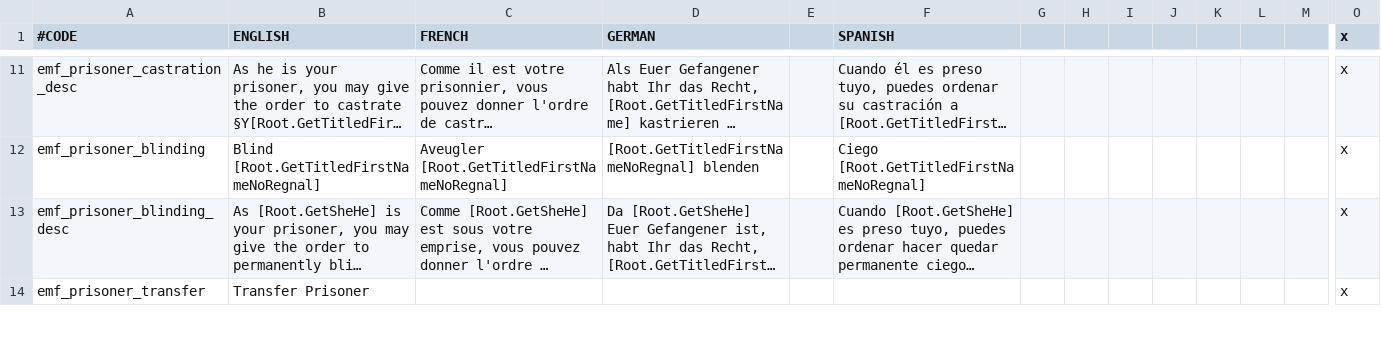
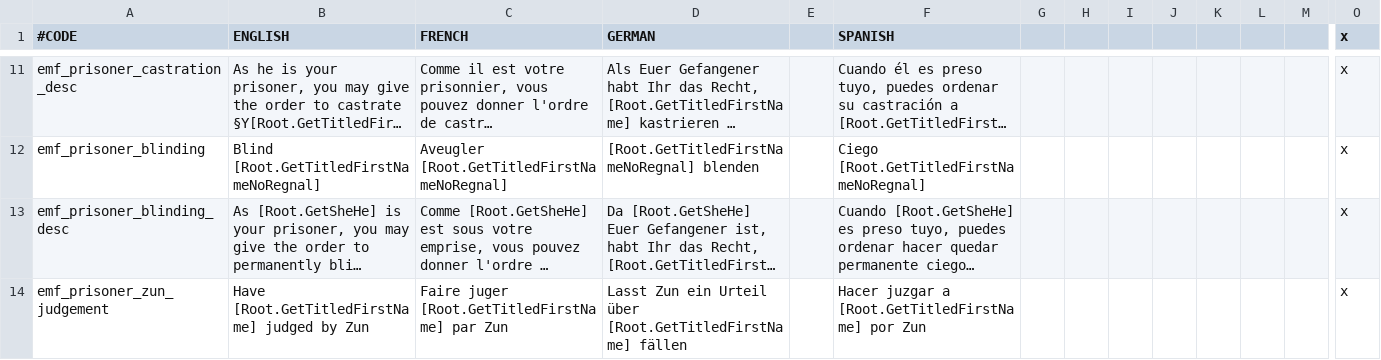
Before and after one commit to EMFTeam/EMF, a CSV file: EMF/localisation/emf_prisoner.csv, drawn as a sheet; only a part is shown, gaps mark what is left out; the shorter side is filled out with more unchanged rows; long unchanged cells end in …; rows hold the shown columns only; the diff covers the shown part only; the diff names each change by its address in the sheet, - before the commit and + after, or states it on an @@ line.

Commit message:
Added basic player version of Zun judgement decision

```diff
--- a/EMF/localisation/emf_prisoner.csv
+++ b/EMF/localisation/emf_prisoner.csv
+row 14: emf_prisoner_zun_judgement | Have [Root.GetTitledFirstName] judged by Zun | Faire juger [Root.GetTitledFirstName] par Zun | Lasst Zun ein Urteil über [Root.GetTitledFirstName] fällen |  | Hacer juzgar a [Root.GetTitledFirstName] por Zun |  |  |  |  |  |  |  | x
```
Also changed, not shown: 2 added rows elsewhere in this file, 1 other file.
